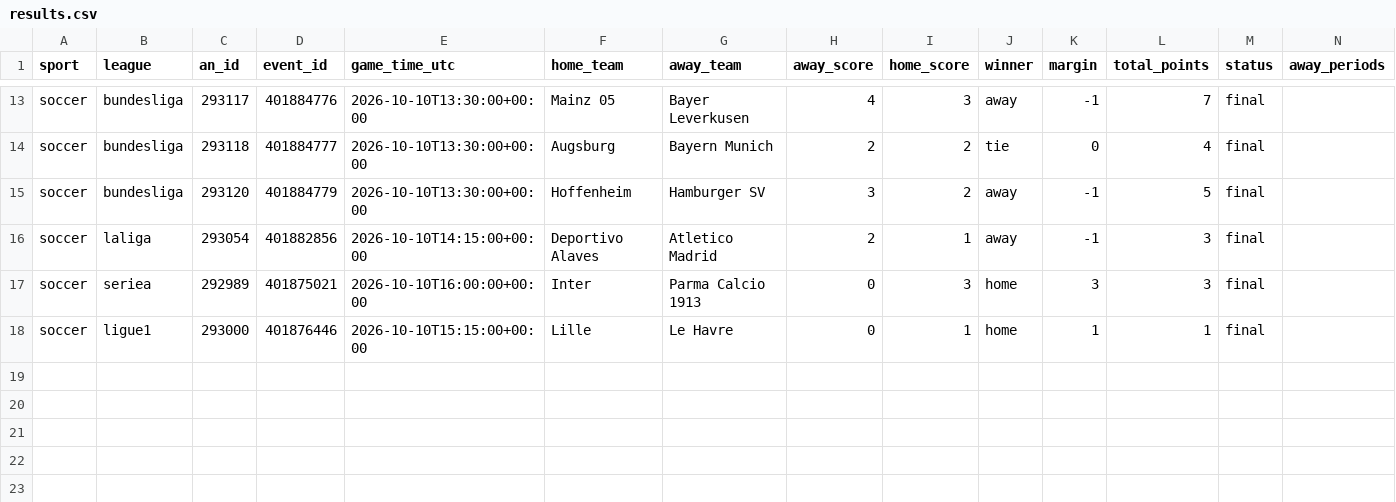
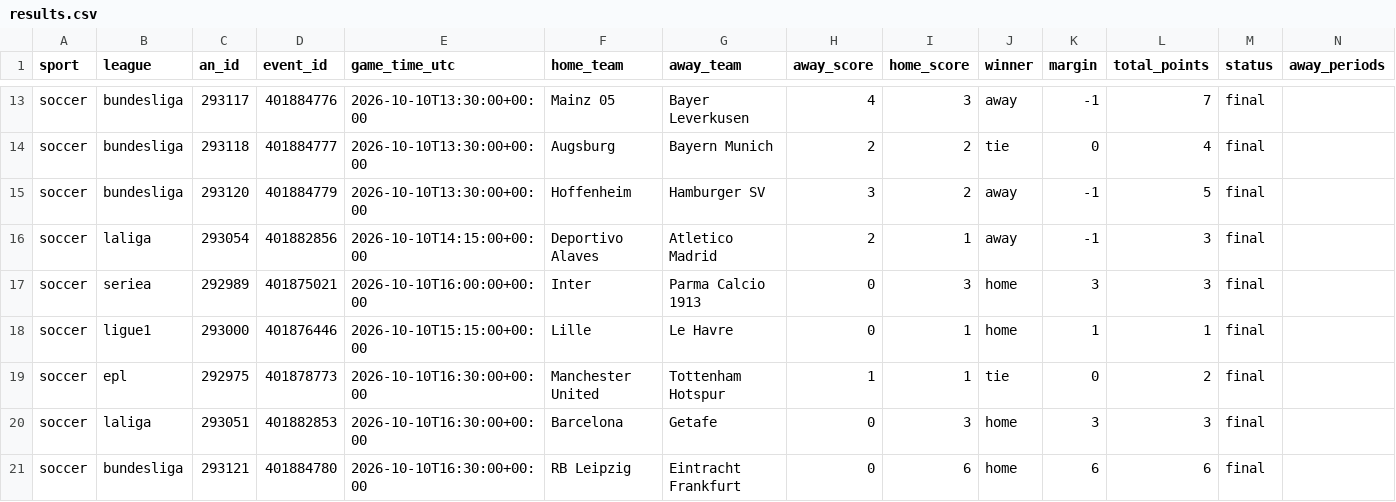
Before and after one commit to fallking123/money-flow-tracker, a CSV file: docs/data/soccer/results.csv, drawn as a sheet; only a part is shown, gaps mark what is left out; rows hold the shown columns only; the diff names each change by its address in the sheet, - before the commit and + after, or states it on an @@ line.

```diff
--- a/docs/data/soccer/results.csv
+++ b/docs/data/soccer/results.csv
+row 19: soccer | epl | 292975 | 401878773 | 2026-10-10T16:30:00+00:00 | Manchester United | Tottenham Hotspur | 1 | 1 | tie | 0 | 2 | final
+row 20: soccer | laliga | 293051 | 401882853 | 2026-10-10T16:30:00+00:00 | Barcelona | Getafe | 0 | 3 | home | 3 | 3 | final
+row 21: soccer | bundesliga | 293121 | 401884780 | 2026-10-10T16:30:00+00:00 | RB Leipzig | Eintracht Frankfurt | 0 | 6 | home | 6 | 6 | final
```
Also changed, not shown: docs/data/soccer/model_picks.csv, 3 other files.
